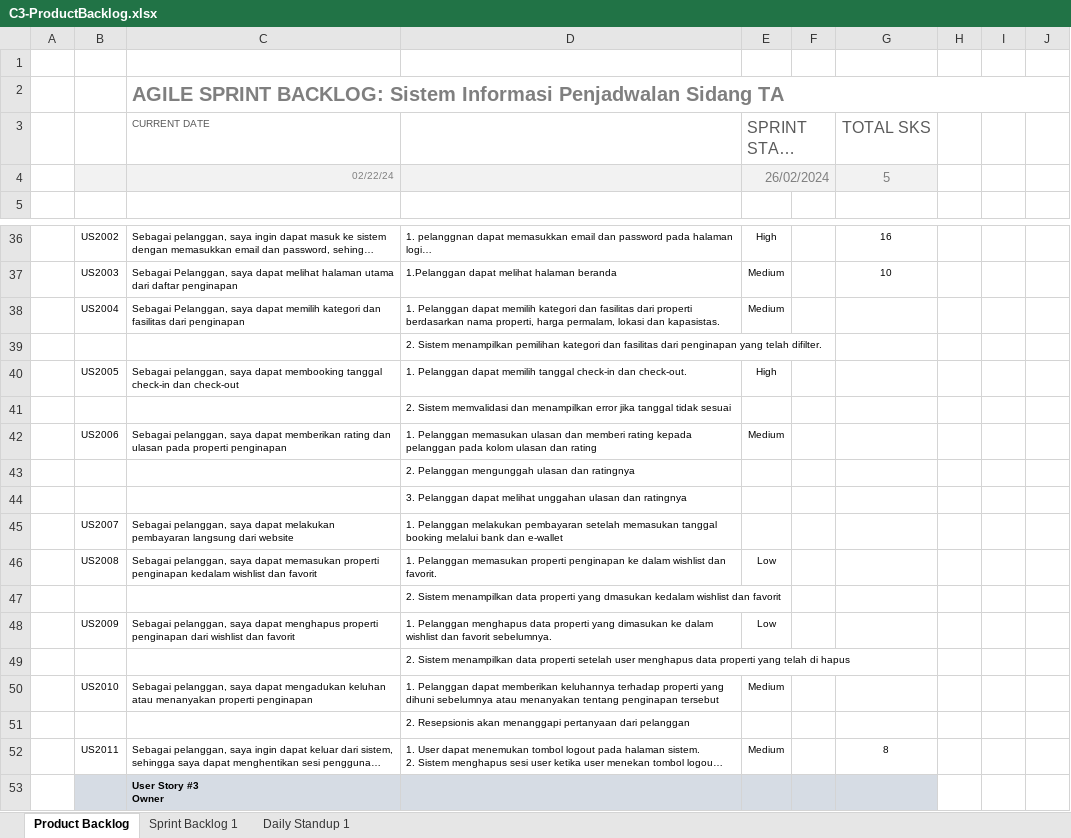
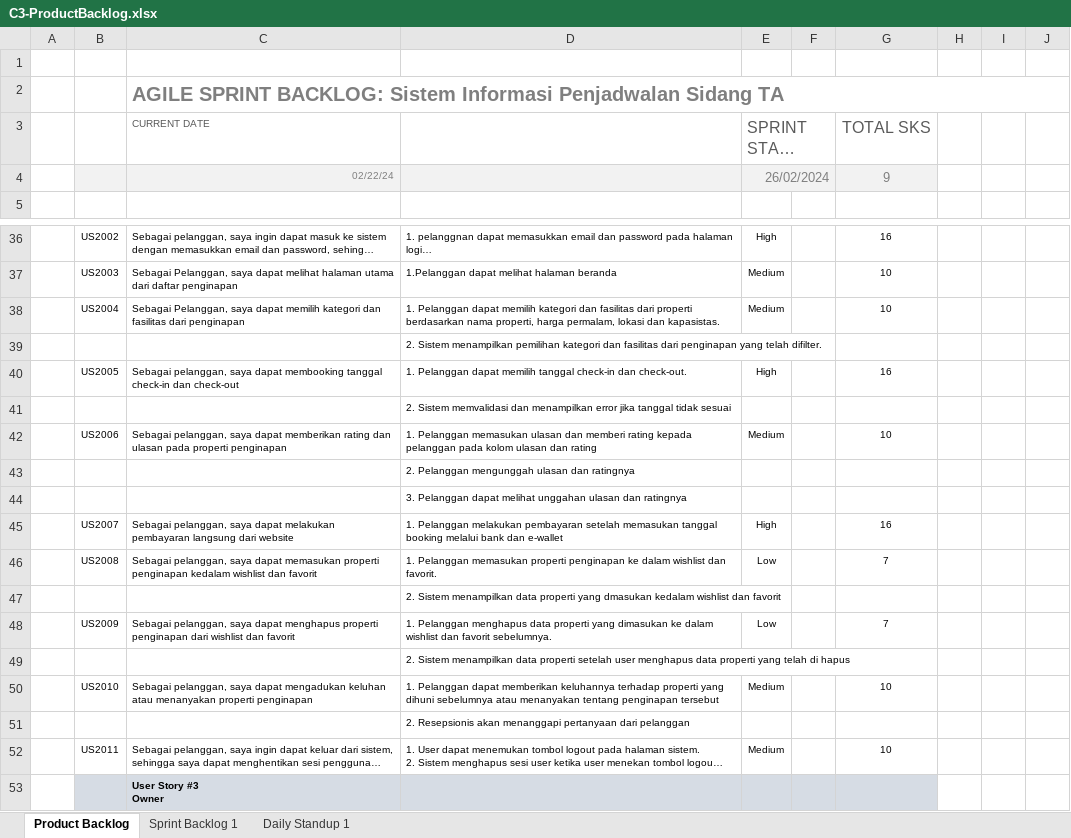
Before and after one commit to mahardhikayoanda/logicraft, an Excel workbook: Dokumen/productBacklog/C3-ProductBacklog.xlsx, sheet Product Backlog, drawn as a sheet; only a part is shown, gaps mark what is left out; long unchanged cells end in …; values as stored, in another font and other column widths than the file's, no borders; the diff covers the shown part only; the diff names each change by its address in the sheet, - before the commit and + after, or states it on an @@ line.

Commit message:
menambahkan product backlog bagian daftar akun

```diff
--- a/Dokumen/productBacklog/C3-ProductBacklog.xlsx (sheet Product Backlog)
+++ b/Dokumen/productBacklog/C3-ProductBacklog.xlsx (sheet Product Backlog)
-G4 (TOTAL SKS): 5
+G4 (TOTAL SKS): 9
-G38 (TOTAL SKS): (empty)
+G38 (TOTAL SKS): 10
-G40 (TOTAL SKS): (empty)
+G40 (TOTAL SKS): 16
-G42 (TOTAL SKS): (empty)
+G42 (TOTAL SKS): 10
-E45 (SPRINT START DATE): (empty)
+E45 (SPRINT START DATE): High
-G45 (TOTAL SKS): (empty)
+G45 (TOTAL SKS): 16
-G46 (TOTAL SKS): (empty)
+G46 (TOTAL SKS): 7
-G48 (TOTAL SKS): (empty)
+G48 (TOTAL SKS): 7
-G50 (TOTAL SKS): (empty)
+G50 (TOTAL SKS): 10
-G52 (TOTAL SKS): 8
+G52 (TOTAL SKS): 10
```
Also changed, not shown: 12 added rows, 6 removed rows, 7 edited cells and cell formats elsewhere in this sheet, sheet Sprint Backlog 1.
